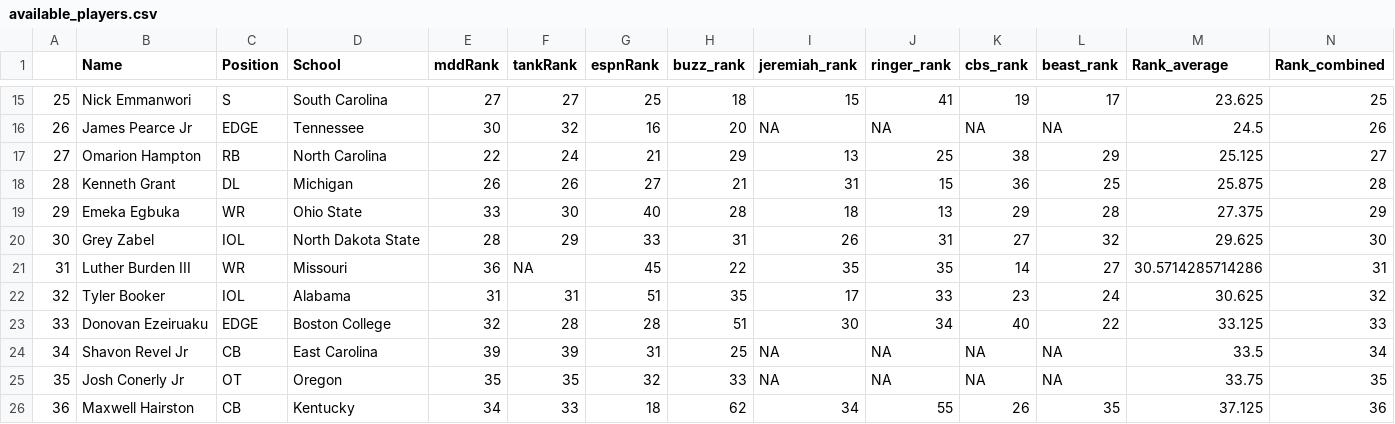
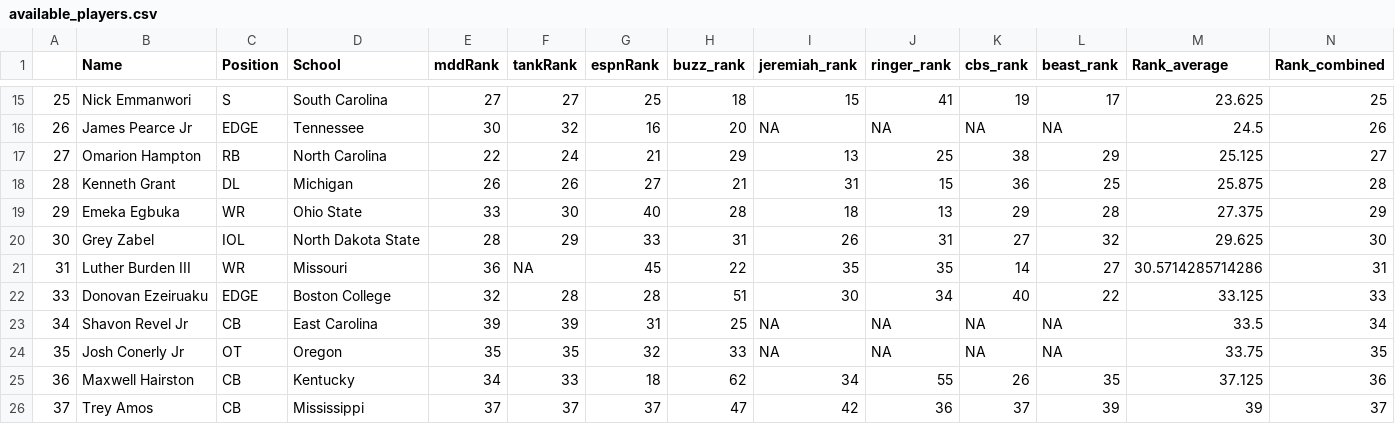
Before and after one commit to jackgruca/mds_site, a CSV file: assets/assets/2025/available_players.csv, drawn as a sheet; only a part is shown, gaps mark what is left out; the shorter side is filled out with more unchanged rows.

```diff
--- a/assets/assets/2025/available_players.csv
+++ b/assets/assets/2025/available_players.csv
@@ -21,3 +21,2 @@
 "31","Luther Burden III","WR","Missouri",36,NA,45,22,35,35,14,27,30.5714285714286,31
-"32","Tyler Booker","IOL","Alabama",31,31,51,35,17,33,23,24,30.625,32
 "33","Donovan Ezeiruaku","EDGE","Boston College",32,28,28,51,30,34,40,22,33.125,33
```
Also changed, not shown: assets/assets/2025/live_picks.csv, 2 other files.
